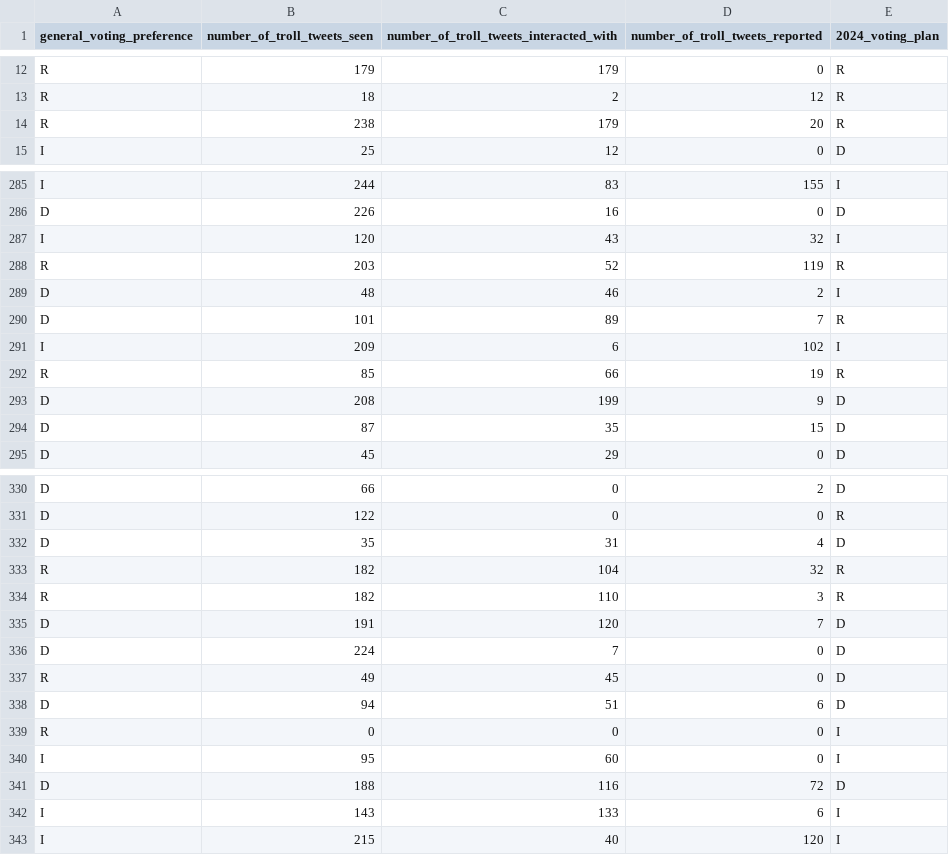
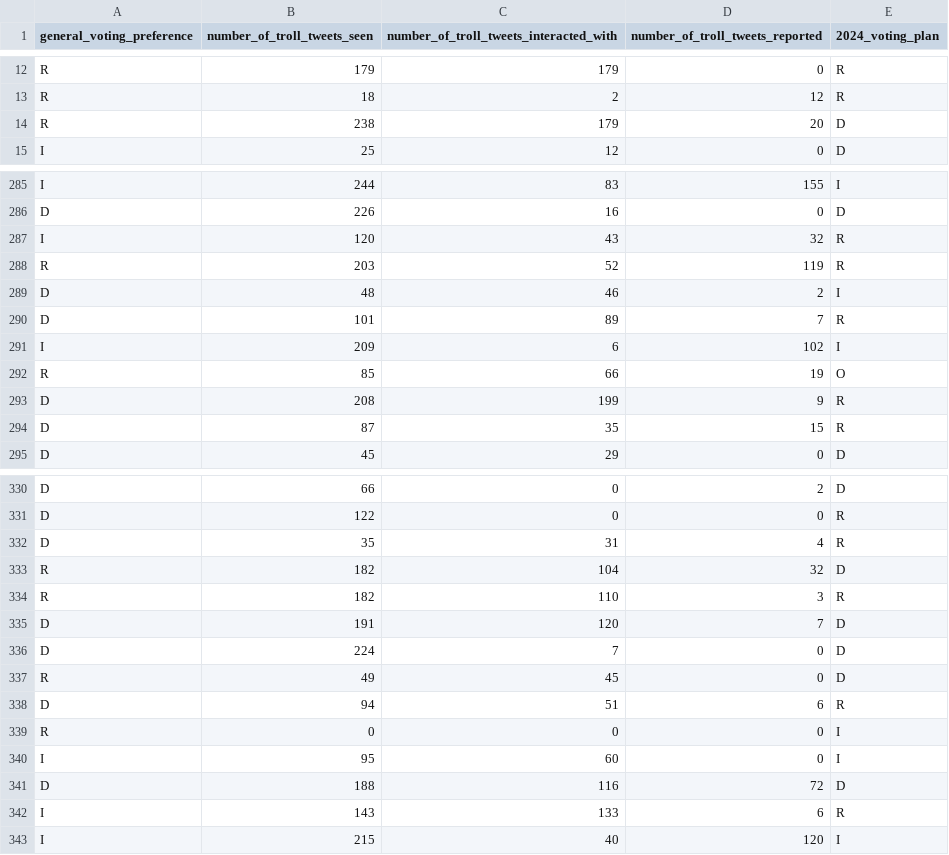
Before and after one commit to RappelBerryPi/PSCI6303FinalProject, a CSV file: 0-data/experiment_data.csv, drawn as a sheet; only a part is shown, gaps mark what is left out; the diff covers the shown part only.

```diff
--- a/0-data/experiment_data.csv
+++ b/0-data/experiment_data.csv
@@ -13,3 +13,3 @@ R,179,179,0,R
 R,18,2,12,R
-R,238,179,20,R
+R,238,179,20,D
 I,25,12,0,D
@@ -286,3 +286,3 @@ I,244,83,155,I
 D,226,16,0,D
-I,120,43,32,I
+I,120,43,32,R
 R,203,52,119,R
@@ -291,5 +291,5 @@ D,101,89,7,R
 I,209,6,102,I
-R,85,66,19,R
-D,208,199,9,D
-D,87,35,15,D
+R,85,66,19,O
+D,208,199,9,R
+D,87,35,15,R
 D,45,29,0,D
@@ -331,4 +331,4 @@ D,66,0,2,D
 D,122,0,0,R
-D,35,31,4,D
-R,182,104,32,R
+D,35,31,4,R
+R,182,104,32,D
 R,182,110,3,R
@@ -337,3 +337,3 @@ D,224,7,0,D
 R,49,45,0,D
-D,94,51,6,D
+D,94,51,6,R
 R,0,0,0,I
@@ -341,3 +341,3 @@ I,95,60,0,I
 D,188,116,72,D
-I,143,133,6,I
+I,143,133,6,R
 I,215,40,120,I
```
Also changed, not shown: 39 edited cells elsewhere in this file, 2 other files.
